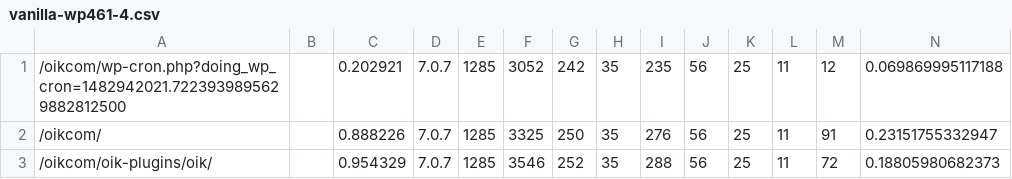
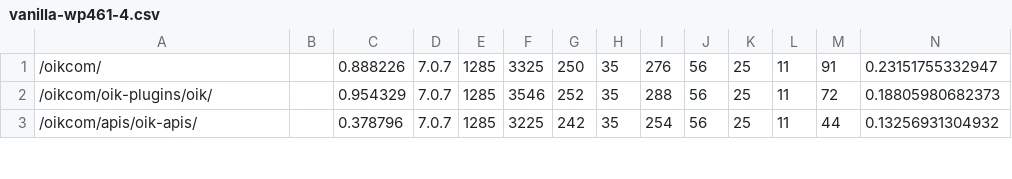
Before and after one commit to bobbingwide/wp-top12, a CSV file: 20161224/vanilla-wp461-4.csv, drawn as a sheet; only a part is shown; the shorter side is filled out with more unchanged rows; rows hold the shown columns only; the diff names each change by its address in the sheet, - before the commit and + after, or states it on an @@ line.

```diff
--- a/20161224/vanilla-wp461-4.csv
+++ b/20161224/vanilla-wp461-4.csv
-row 1: /oikcom/wp-cron.php?doing_wp_cron=1482942021.7223939895629882812500 |  | 0.202921 | 7.0.7 | 1285 | 3052 | 242 | 35 | 235 | 56 | 25 | 11 | 12 | 0.069869995117188
```
Also changed, not shown: 20161224/vanilla-wp453-4.csv, 10 other files.
